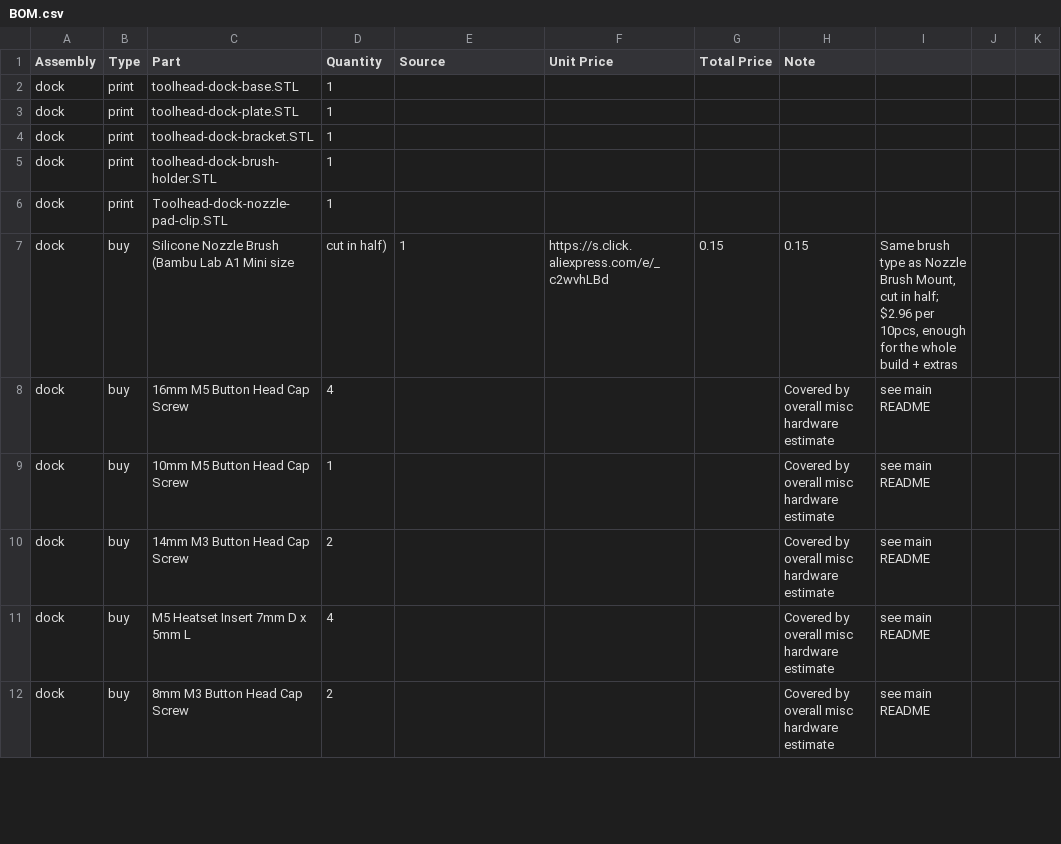
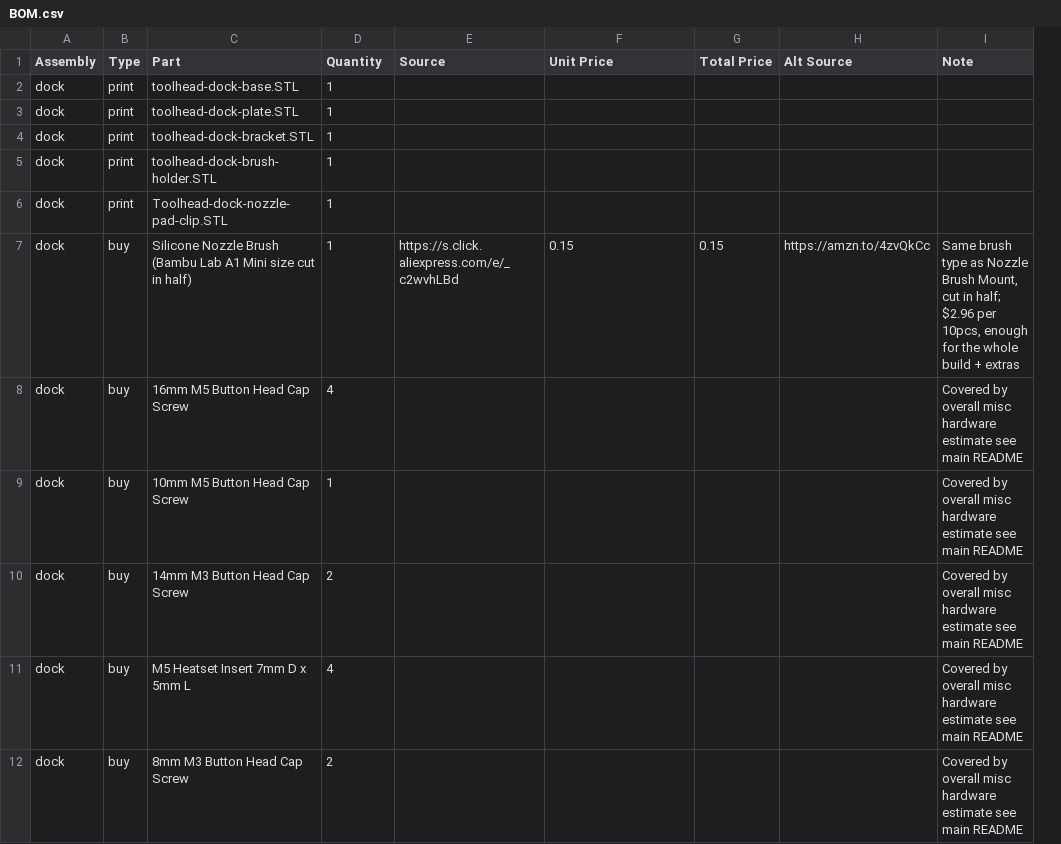
Before and after one commit to Rich-Nelson/voron-stealthchanger-cmyk, a CSV file: BOM.csv, drawn as a sheet; only a part is shown; removed rows and columns are numbered as before the commit, all else as after; the diff covers the shown part only; the diff names each change by its address in the sheet, - before the commit and + after, or states it on an @@ line.

Commit message:
Added alt source links and update some pricing

```diff
--- a/BOM.csv
+++ b/BOM.csv
+column H (Alt Source), row 7: https://amzn.to/4zvQkCc
-column I, rows 7-12: Same brush type as Nozzle Brush Mount, cut in half; $2.96 per 10pcs, enough for the whole build + extras | see main README | see main README | see main README | see main README | see main README
-column J, empty
-column K, empty
-C7 (Part): …Mini size
+C7 (Part): …Mini size cut in half)
-D7 (Quantity): cut in half)
+D7 (Quantity): 1
-E7 (Source): 1
+E7 (Source): https://s.click.aliexpress.com/e/_c2wvhLBd
-F7 (Unit Price): https://s.click.aliexpress.com/e/_c2wvhLBd
+F7 (Unit Price): 0.15
-I7 (Note): 0.15
+I7 (Note): Same brush type as Nozzle Brush Mount, cut in half; $2.96 per 10pcs, enough for the whole build + extras
-I8:I12 (Note): …hardware estimate
+I8:I12 (Note): …hardware estimate see main README
```
Also changed, not shown: 6 added rows and 51 edited cells elsewhere in this file, 13 other files.
